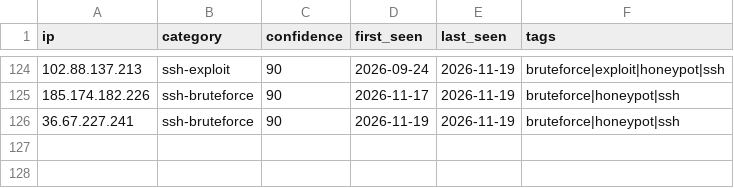
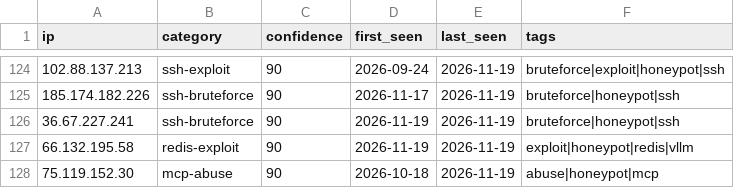
Before and after one commit to Zikmadol/trapline-ioc, a CSV file: daily/2026-11-19.csv, drawn as a sheet; only a part is shown, gaps mark what is left out; the diff names each change by its address in the sheet, - before the commit and + after, or states it on an @@ line.

```diff
--- a/daily/2026-11-19.csv
+++ b/daily/2026-11-19.csv
+row 127: 66.132.195.58 | redis-exploit | 90 | 2026-11-19 | 2026-11-19 | exploit|honeypot|redis|vllm
+row 128: 75.119.152.30 | mcp-abuse | 90 | 2026-10-18 | 2026-11-19 | abuse|honeypot|mcp
```
Also changed, not shown: feeds/ai-infra.csv, feeds/all-observed.csv, 12 other files.
